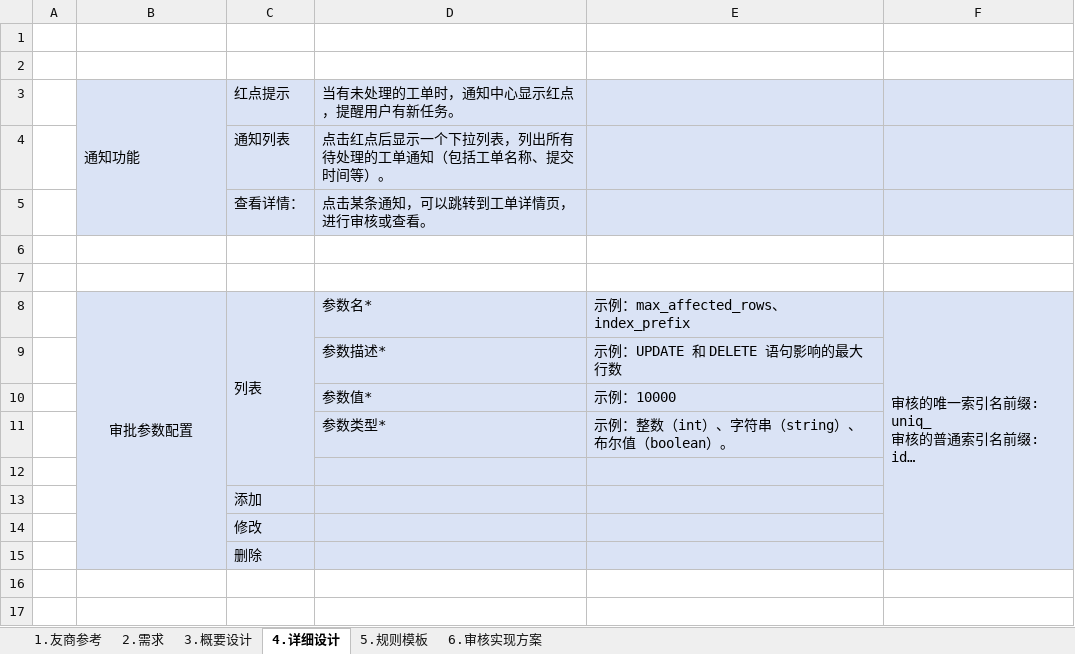
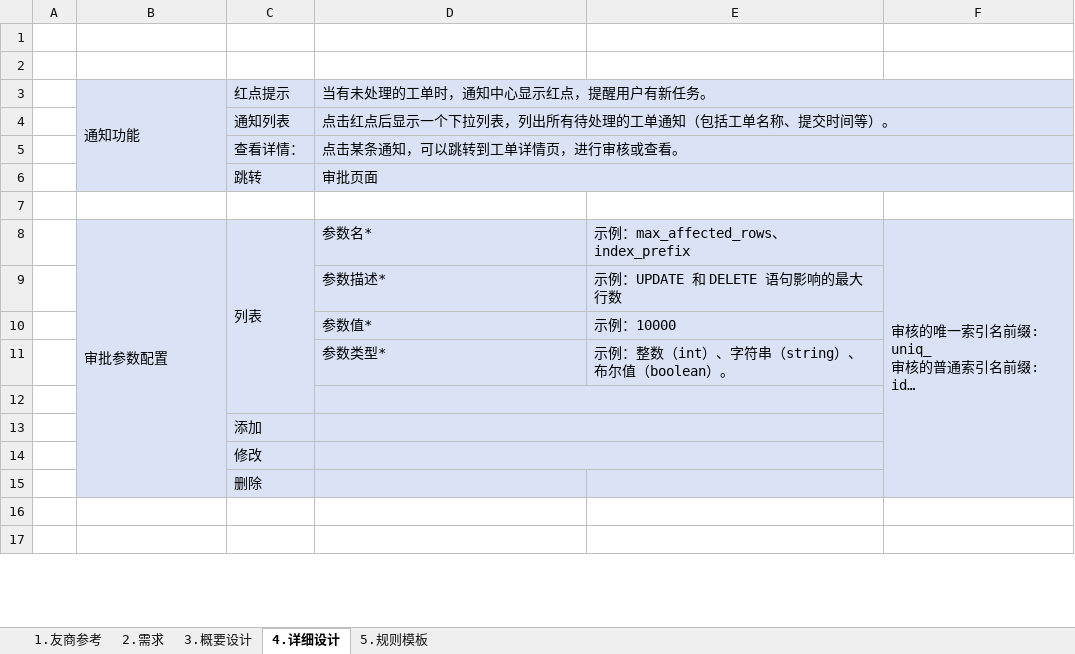
Before and after one commit to LiHengofChina/_python, an Excel workbook: 003.python_study/006.project/001.sql_approval/009.________.需求确定/004.技术支持.xlsx, sheet 4.详细设计, drawn as a sheet; only a part is shown; long unchanged cells end in …; values as stored, in another font and other column widths than the file's, no borders; removed rows and columns are numbered as before the commit, all else as after; the diff covers the shown part only; the diff names each change by its address in the sheet, - before the commit and + after, or states it on an @@ line.

```diff
--- a/003.python_study/006.project/001.sql_approval/009.________.需求确定/004.技术支持.xlsx (sheet 4.详细设计)
+++ b/003.python_study/006.project/001.sql_approval/009.________.需求确定/004.技术支持.xlsx (sheet 4.详细设计)
-sheet tab: 6.审核实现方案
-B3:B5 merged
+B3:B6 merged
+D3:F3 merged
+D4:F4 merged
+D5:F5 merged
-B6:F6 fill: none
+B6:F6 fill: #DAE3F5
-row 6: (empty)
+row 6:  |  | 跳转 | 审批页面
+D6:F6 merged
-B8 alignment: center
+B8 alignment: left
+D12:E12 merged
+D13:E13 merged
+D14:E14 merged
```
Also changed, not shown: 11 added rows, 4 edited cells, cell formats and merged cells elsewhere in this sheet, sheet 3.概要设计, 2 other files.
